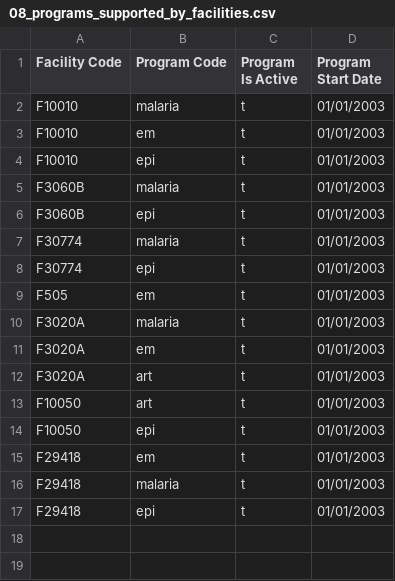
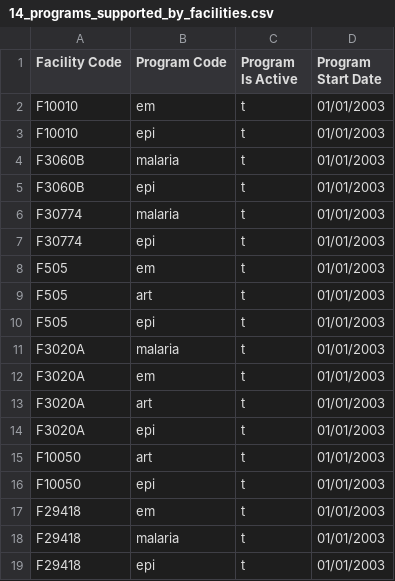
Before and after one commit to joshzamor/config-demo, a CSV file: upload/14_programs_supported_by_facilities.csv (was upload/08_programs_supported_by_facilities.csv), drawn as a sheet; removed rows and columns are numbered as before the commit, all else as after; the diff names each change by its address in the sheet, - before the commit and + after, or states it on an @@ line.

```diff
--- a/upload/08_programs_supported_by_facilities.csv
+++ b/upload/14_programs_supported_by_facilities.csv
-row 2: F10010 | malaria | t | 01/01/2003
+row 9: F505 | art | t | 01/01/2003
+row 10: F505 | epi | t | 01/01/2003
+row 14: F3020A | epi | t | 01/01/2003
```
Also changed, not shown: upload/07_program_products.csv, 30 other files.
